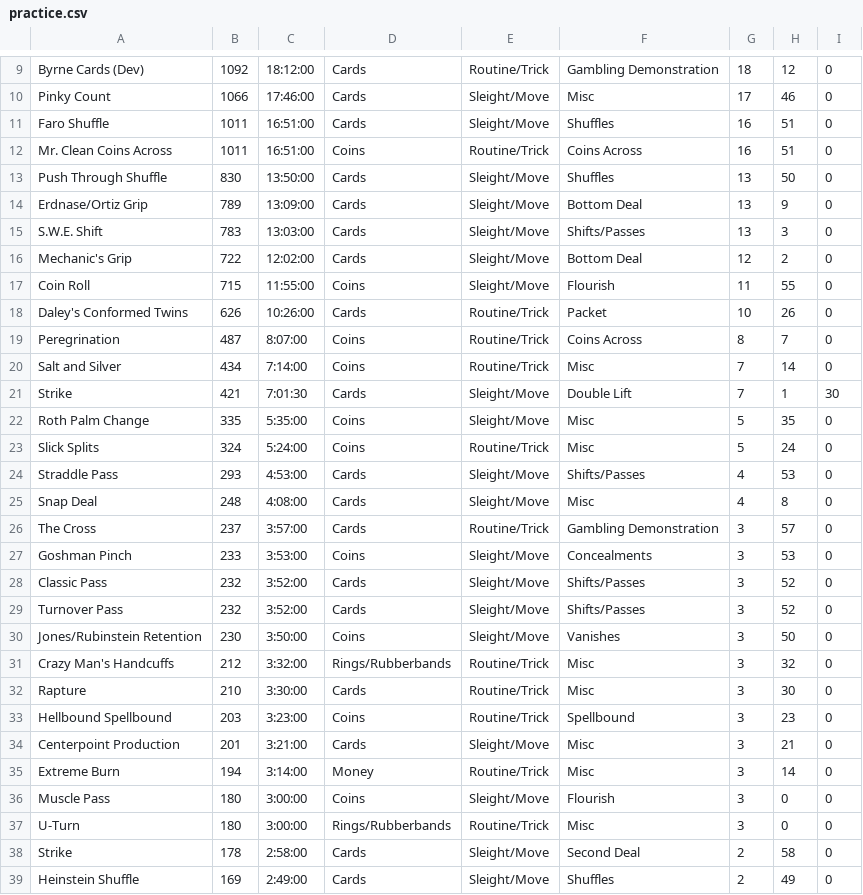
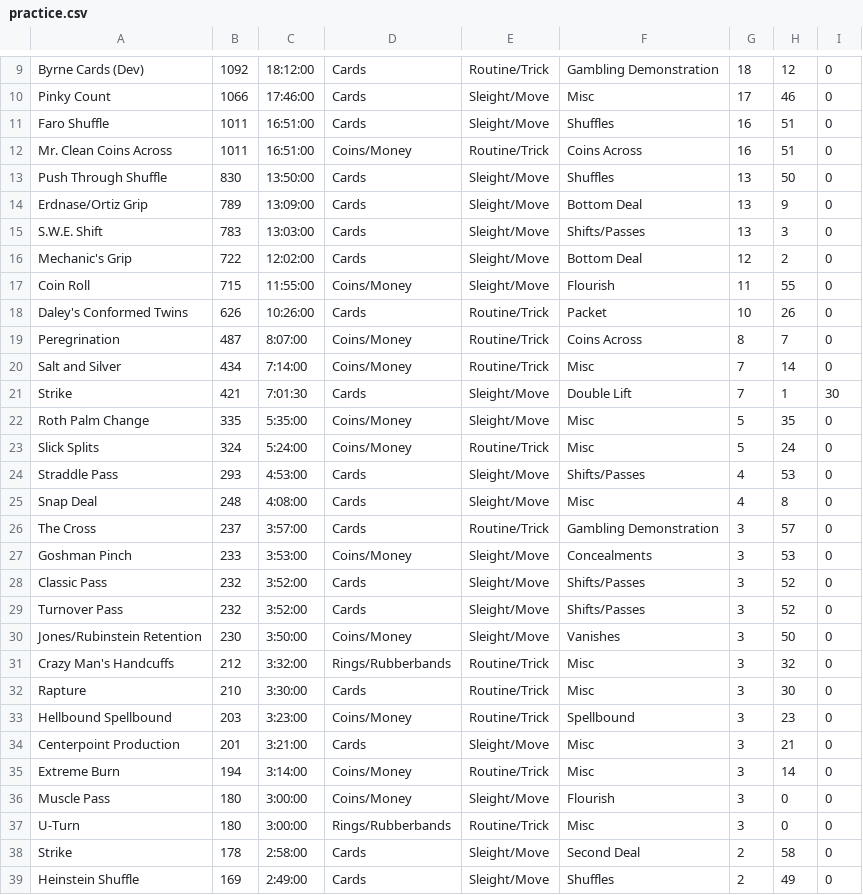
Before and after one commit to dbyrne/magic-practice, a CSV file: practice.csv, drawn as a sheet; only a part is shown, gaps mark what is left out; the diff covers the shown part only.

```diff
--- a/practice.csv
+++ b/practice.csv
@@ -11,3 +11,3 @@ Pinky Count,1066,17:46:00,Cards,Sleight/Move,Misc,17,46,0
 Faro Shuffle,1011,16:51:00,Cards,Sleight/Move,Shuffles,16,51,0
-Mr. Clean Coins Across,1011,16:51:00,Coins,Routine/Trick,Coins Across,16,51,0
+Mr. Clean Coins Across,1011,16:51:00,Coins/Money,Routine/Trick,Coins Across,16,51,0
 Push Through Shuffle,830,13:50:00,Cards,Sleight/Move,Shuffles,13,50,0
@@ -16,9 +16,9 @@ S.W.E. Shift,783,13:03:00,Cards,Sleight/Move,Shifts/Passes,13,3,0
 Mechanic's Grip,722,12:02:00,Cards,Sleight/Move,Bottom Deal,12,2,0
-Coin Roll,715,11:55:00,Coins,Sleight/Move,Flourish,11,55,0
+Coin Roll,715,11:55:00,Coins/Money,Sleight/Move,Flourish,11,55,0
 Daley's Conformed Twins,626,10:26:00,Cards,Routine/Trick,Packet,10,26,0
-Peregrination,487,8:07:00,Coins,Routine/Trick,Coins Across,8,7,0
-Salt and Silver,434,7:14:00,Coins,Routine/Trick,Misc,7,14,0
+Peregrination,487,8:07:00,Coins/Money,Routine/Trick,Coins Across,8,7,0
+Salt and Silver,434,7:14:00,Coins/Money,Routine/Trick,Misc,7,14,0
 Strike,421,7:01:30,Cards,Sleight/Move,Double Lift,7,1,30
-Roth Palm Change,335,5:35:00,Coins,Sleight/Move,Misc,5,35,0
-Slick Splits,324,5:24:00,Coins,Routine/Trick,Misc,5,24,0
+Roth Palm Change,335,5:35:00,Coins/Money,Sleight/Move,Misc,5,35,0
+Slick Splits,324,5:24:00,Coins/Money,Routine/Trick,Misc,5,24,0
 Straddle Pass,293,4:53:00,Cards,Sleight/Move,Shifts/Passes,4,53,0
@@ -26,12 +26,12 @@ Snap Deal,248,4:08:00,Cards,Sleight/Move,Misc,4,8,0
 The Cross,237,3:57:00,Cards,Routine/Trick,Gambling Demonstration,3,57,0
-Goshman Pinch,233,3:53:00,Coins,Sleight/Move,Concealments,3,53,0
+Goshman Pinch,233,3:53:00,Coins/Money,Sleight/Move,Concealments,3,53,0
 Classic Pass,232,3:52:00,Cards,Sleight/Move,Shifts/Passes,3,52,0
 Turnover Pass,232,3:52:00,Cards,Sleight/Move,Shifts/Passes,3,52,0
-Jones/Rubinstein Retention,230,3:50:00,Coins,Sleight/Move,Vanishes,3,50,0
+Jones/Rubinstein Retention,230,3:50:00,Coins/Money,Sleight/Move,Vanishes,3,50,0
 Crazy Man's Handcuffs,212,3:32:00,Rings/Rubberbands,Routine/Trick,Misc,3,32,0
 Rapture,210,3:30:00,Cards,Routine/Trick,Misc,3,30,0
-Hellbound Spellbound,203,3:23:00,Coins,Routine/Trick,Spellbound,3,23,0
+Hellbound Spellbound,203,3:23:00,Coins/Money,Routine/Trick,Spellbound,3,23,0
 Centerpoint Production,201,3:21:00,Cards,Sleight/Move,Misc,3,21,0
-Extreme Burn,194,3:14:00,Money,Routine/Trick,Misc,3,14,0
-Muscle Pass,180,3:00:00,Coins,Sleight/Move,Flourish,3,0,0
+Extreme Burn,194,3:14:00,Coins/Money,Routine/Trick,Misc,3,14,0
+Muscle Pass,180,3:00:00,Coins/Money,Sleight/Move,Flourish,3,0,0
 U-Turn,180,3:00:00,Rings/Rubberbands,Routine/Trick,Misc,3,0,0
```
Also changed, not shown: 33 edited cells elsewhere in this file, 2 other files.
